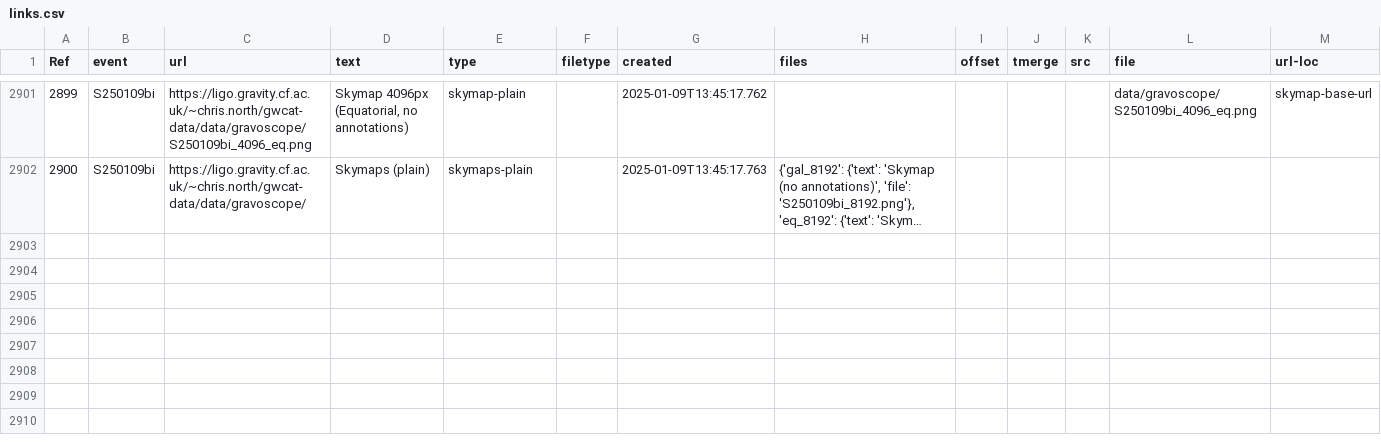
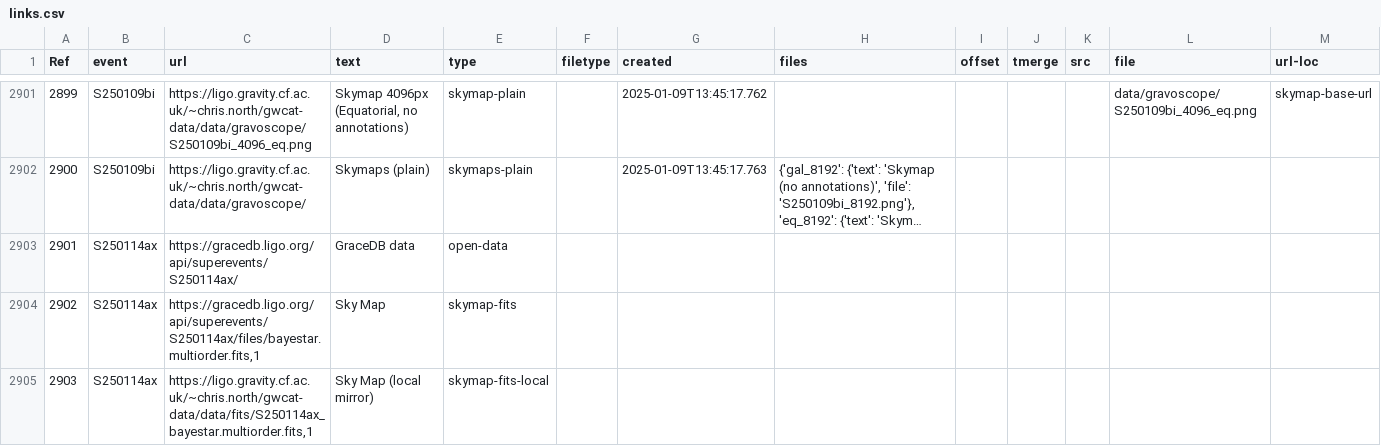
Before and after one commit to cardiffgravity/gwcat-data, a CSV file: docs/data/links.csv, drawn as a sheet; only a part is shown, gaps mark what is left out; long unchanged cells end in …; the diff names each change by its address in the sheet, - before the commit and + after, or states it on an @@ line.

Commit message:
data updated 2025-01-14_10:05:01_GMT (60 days)

```diff
--- a/docs/data/links.csv
+++ b/docs/data/links.csv
+row 2903: 2901 | S250114ax | https://gracedb.ligo.org/api/superevents/S250114ax/ | GraceDB data | open-data
+row 2904: 2902 | S250114ax | https://gracedb.ligo.org/api/superevents/S250114ax/files/bayestar.multiorder.fits,1 | Sky Map | skymap-fits
+row 2905: 2903 | S250114ax | https://ligo.gravity.cf.ac.uk/~chris.north/gwcat-data/data/fits/S250114ax_bayestar.multiorder.fits,1 | Sky Map (local mirror) | skymap-fits-local
```
Also changed, not shown: docs/data/gwosc_gracedb.csv, 11 other files.
